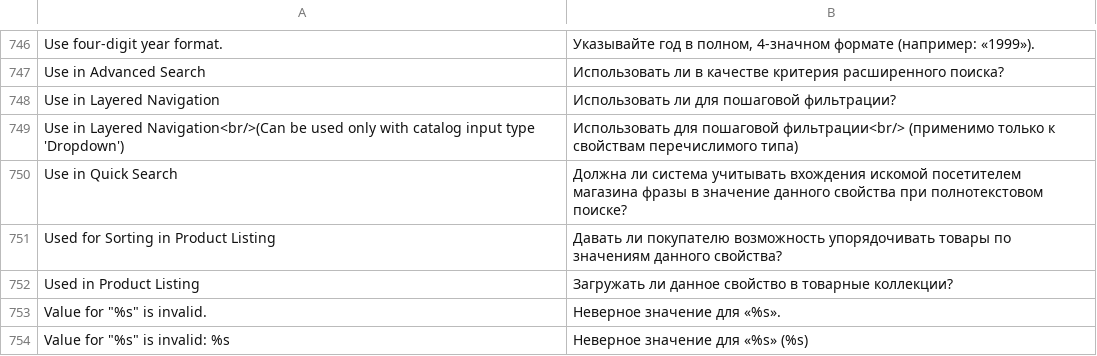
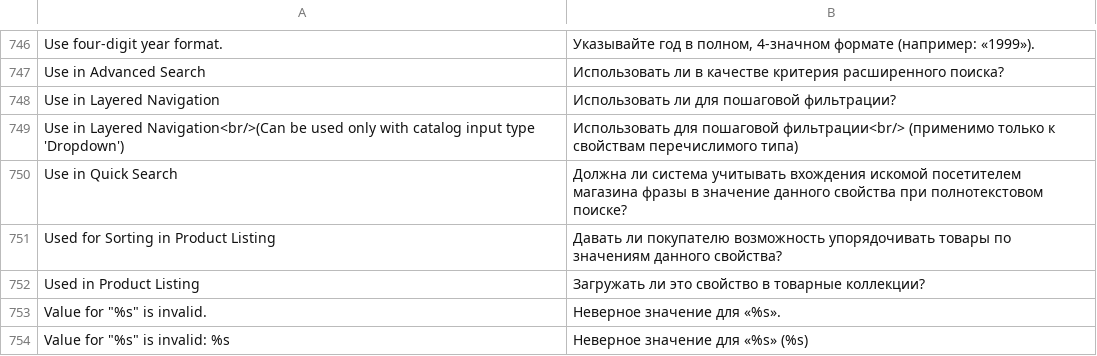
Before and after one commit to magento-russia/2, a CSV file: app/locale/ru_DF/Mage_Catalog.csv, drawn as a sheet; only a part is shown, gaps mark what is left out.

```diff
--- a/app/locale/ru_DF/Mage_Catalog.csv
+++ b/app/locale/ru_DF/Mage_Catalog.csv
@@ -751,3 +751,3 @@
 "Used for Sorting in Product Listing","Давать ли покупателю возможность упорядочивать товары по значениям данного свойства?"
-"Used in Product Listing","Загружать ли данное свойство в товарные коллекции?"
+"Used in Product Listing","Загружать ли это свойство в товарные коллекции?"
 "Value for ""%s"" is invalid.","Неверное значение для «%s»."
```
Also changed, not shown: app/locale/ru_DF/Mage_Eav.csv, 1 other file.
